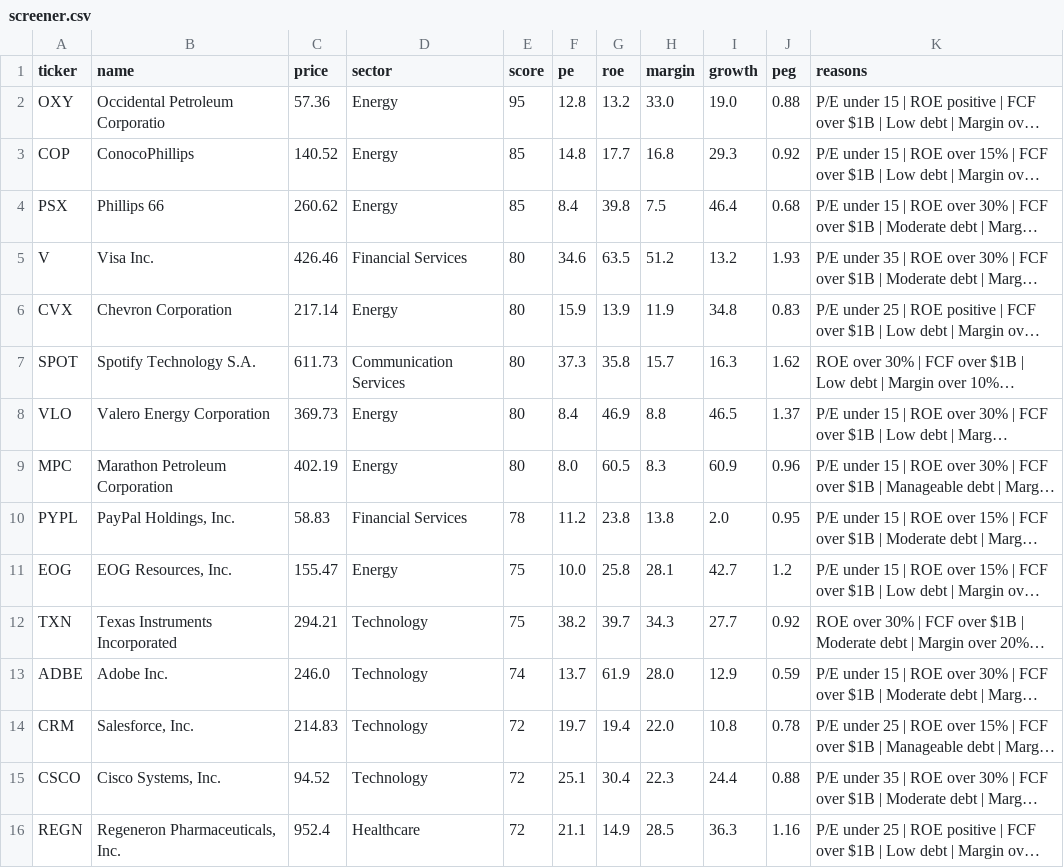
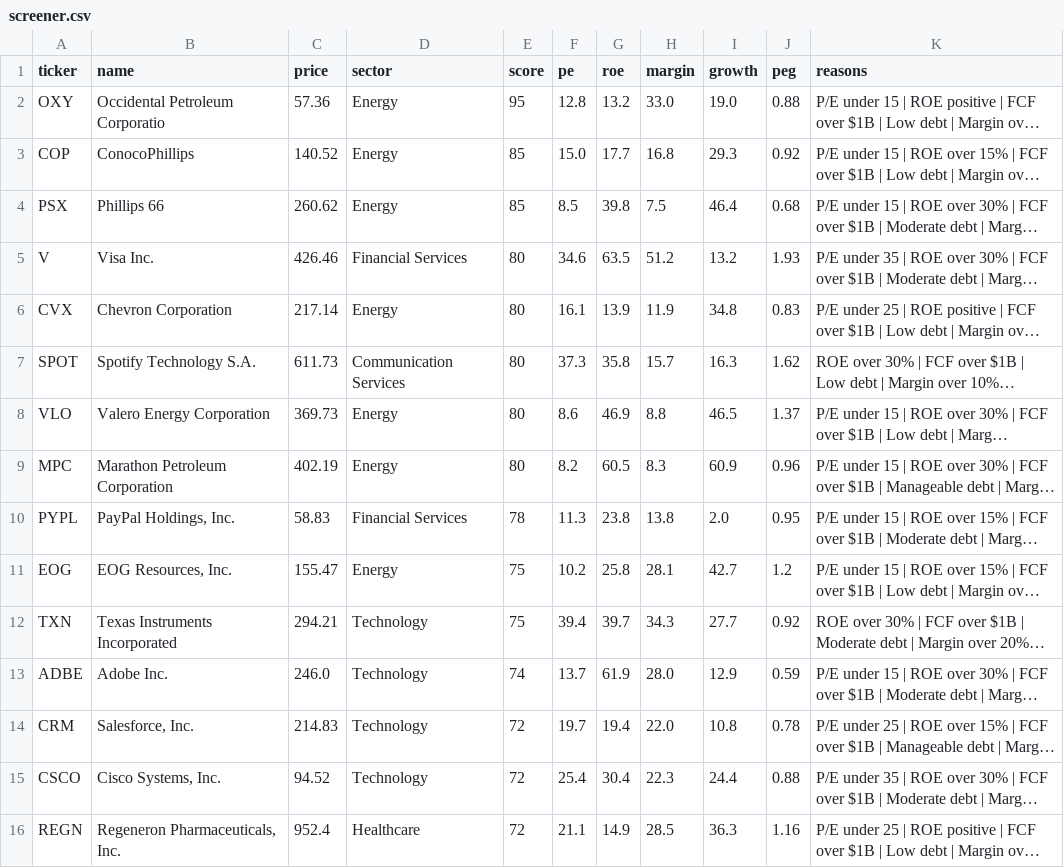
Before and after one commit to leafy-joyce-t/stock-tracker, a CSV file: data/screener.csv, drawn as a sheet; only a part is shown; long unchanged cells end in …; the diff covers the shown part only; the diff names each change by its address in the sheet, - before the commit and + after, or states it on an @@ line.

```diff
--- a/data/screener.csv
+++ b/data/screener.csv
-F3 (pe): 14.8
+F3 (pe): 15.0
-F4 (pe): 8.4
+F4 (pe): 8.5
-F6 (pe): 15.9
+F6 (pe): 16.1
-F8 (pe): 8.4
+F8 (pe): 8.6
-F9 (pe): 8.0
+F9 (pe): 8.2
-F10 (pe): 11.2
+F10 (pe): 11.3
-F11 (pe): 10.0
+F11 (pe): 10.2
-F12 (pe): 38.2
+F12 (pe): 39.4
-F15 (pe): 25.1
+F15 (pe): 25.4
```
Also changed, not shown: 5 added rows, 5 removed rows and 47 edited cells elsewhere in this file, data/calculated_ratios.csv, data/comparison.csv, 1 other file.
